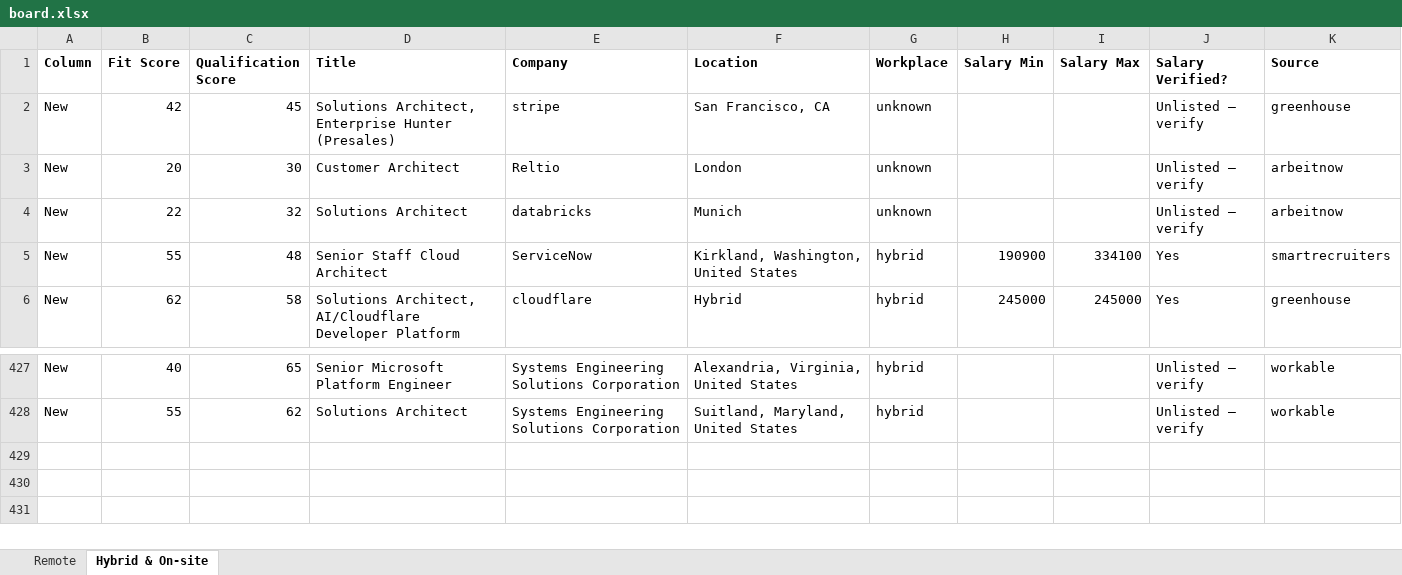
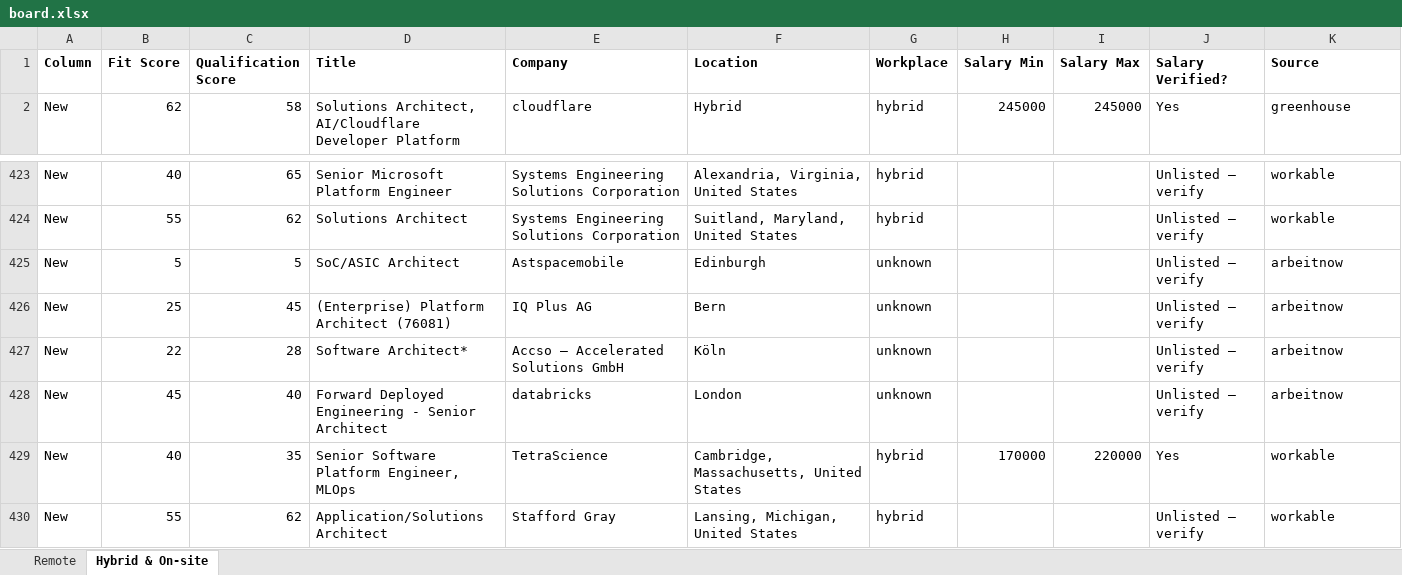
Before and after one commit to naijadamus/goodfela.com, an Excel workbook: hunt/board.xlsx, sheet Hybrid & On-site, drawn as a sheet; only a part is shown, gaps mark what is left out; values as stored, in another font and other column widths than the file's, no borders; removed rows and columns are numbered as before the commit, all else as after; rows hold the shown columns only; the diff names each change by its address in the sheet, - before the commit and + after, or states it on an @@ line.

```diff
--- a/hunt/board.xlsx (sheet Hybrid & On-site)
+++ b/hunt/board.xlsx (sheet Hybrid & On-site)
-row 2: New | 42 | 45 | Solutions Architect, Enterprise Hunter (Presales) | stripe | San Francisco, CA | unknown |  |  | Unlisted — verify | greenhouse
-row 3: New | 20 | 30 | Customer Architect | Reltio | London | unknown |  |  | Unlisted — verify | arbeitnow
-row 4: New | 22 | 32 | Solutions Architect | databricks | Munich | unknown |  |  | Unlisted — verify | arbeitnow
-row 5: New | 55 | 48 | Senior Staff Cloud Architect | ServiceNow | Kirkland, Washington, United States | hybrid | 190900 | 334100 | Yes | smartrecruiters
+row 425: New | 5 | 5 | SoC/ASIC Architect | Astspacemobile | Edinburgh | unknown |  |  | Unlisted — verify | arbeitnow
+row 426: New | 25 | 45 | (Enterprise) Platform Architect (76081) | IQ Plus AG | Bern | unknown |  |  | Unlisted — verify | arbeitnow
+row 427: New | 22 | 28 | Software Architect* | Accso – Accelerated Solutions GmbH | Köln | unknown |  |  | Unlisted — verify | arbeitnow
+row 428: New | 45 | 40 | Forward Deployed Engineering - Senior Architect | databricks | London | unknown |  |  | Unlisted — verify | arbeitnow
+row 429: New | 40 | 35 | Senior Software Platform Engineer, MLOps | TetraScience | Cambridge, Massachusetts, United States | hybrid | 170000 | 220000 | Yes | workable
+row 430: New | 55 | 62 | Application/Solutions Architect | Stafford Gray | Lansing, Michigan, United States | hybrid |  |  | Unlisted — verify | workable
```
Also changed, not shown: sheet Remote, 1 other file.
